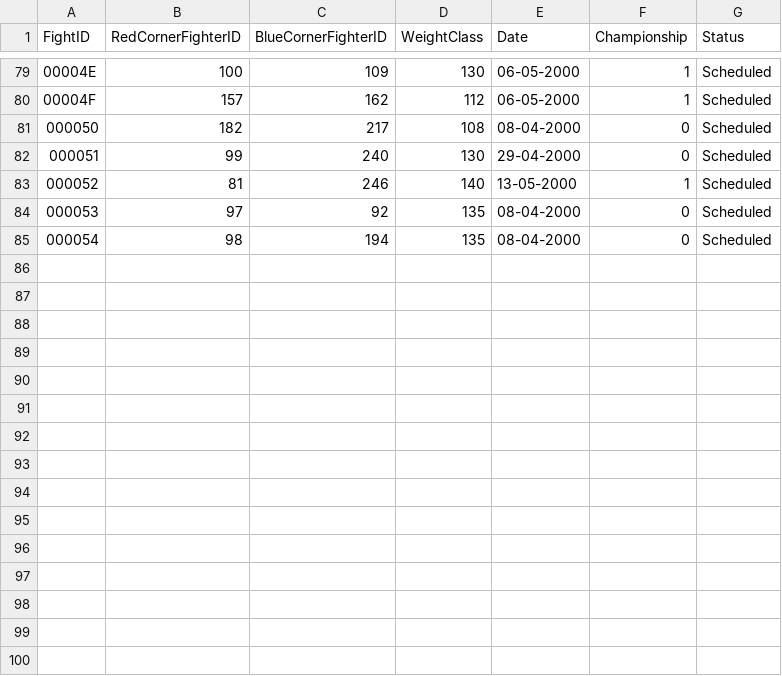
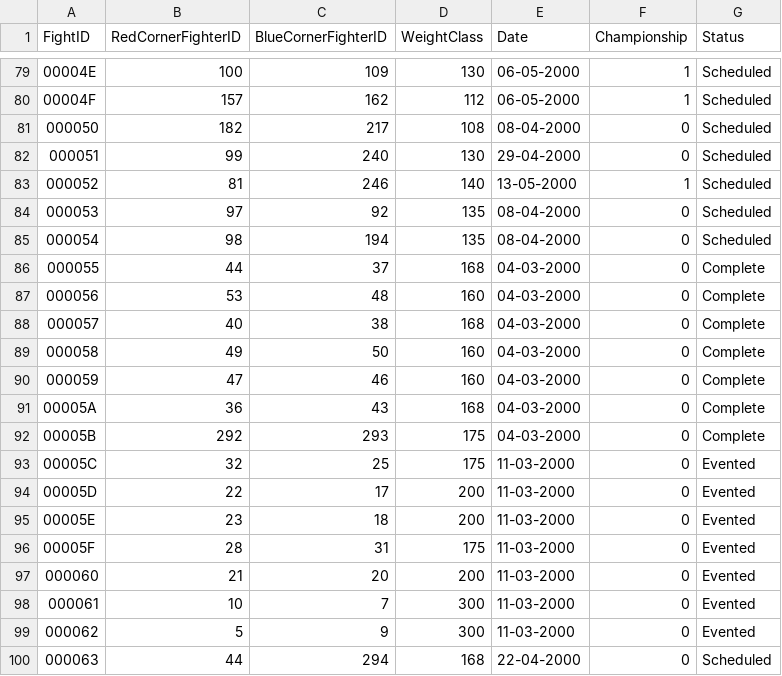
Before and after one commit to xuntrue/Prizefighters-Promoter-ML, a CSV file: data/fights.csv, drawn as a sheet; only a part is shown, gaps mark what is left out.

```diff
--- a/data/fights.csv
+++ b/data/fights.csv
@@ -85 +85,16 @@ FightID,RedCornerFighterID,BlueCornerFighterID,WeightClass,Date,Championship,Sta
 000054,98,194,135,08-04-2000,0,Scheduled
+000055,44,37,168,04-03-2000,0,Complete
+000056,53,48,160,04-03-2000,0,Complete
+000057,40,38,168,04-03-2000,0,Complete
+000058,49,50,160,04-03-2000,0,Complete
+000059,47,46,160,04-03-2000,0,Complete
+00005A,36,43,168,04-03-2000,0,Complete
+00005B,292,293,175,04-03-2000,0,Complete
+00005C,32,25,175,11-03-2000,0,Evented
+00005D,22,17,200,11-03-2000,0,Evented
+00005E,23,18,200,11-03-2000,0,Evented
+00005F,28,31,175,11-03-2000,0,Evented
+000060,21,20,200,11-03-2000,0,Evented
+000061,10,7,300,11-03-2000,0,Evented
+000062,5,9,300,11-03-2000,0,Evented
+000063,44,294,168,22-04-2000,0,Scheduled
```
Also changed, not shown: data/fighters.csv, data/records.csv, 21 other files.
